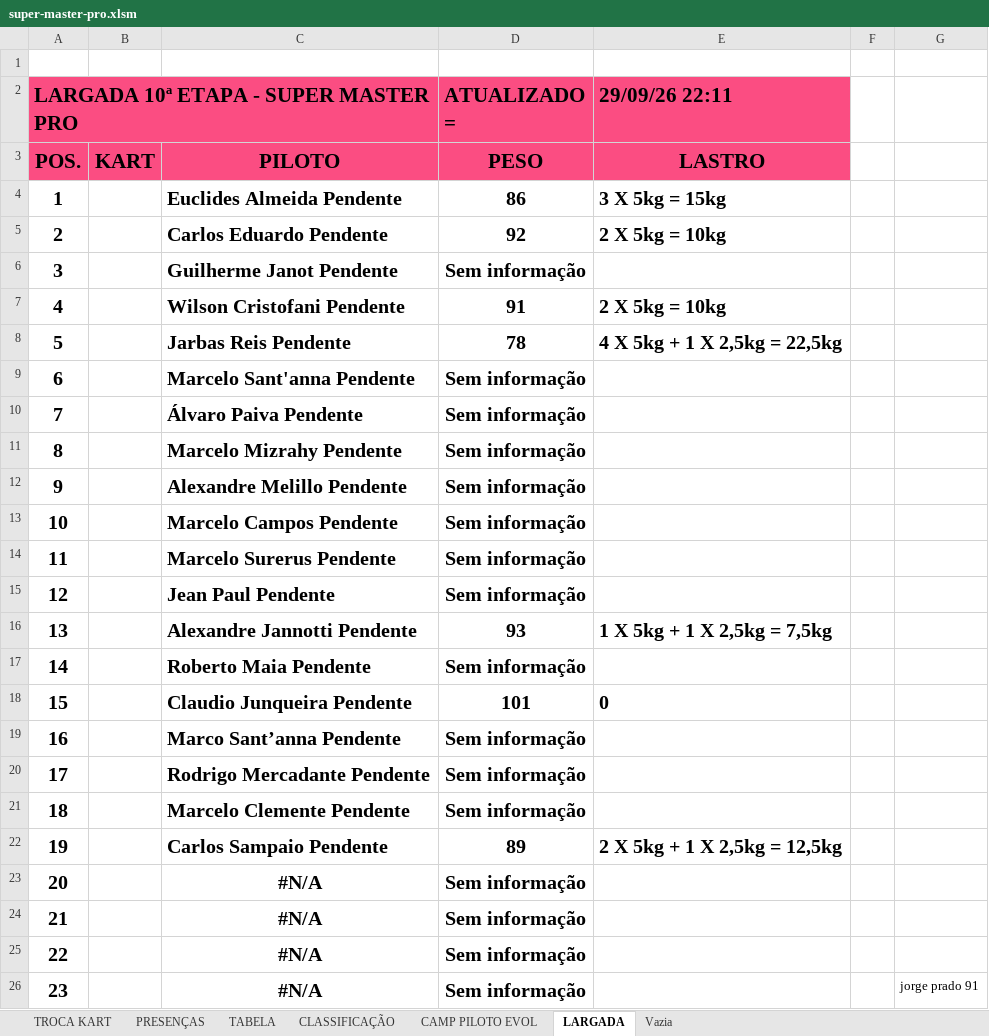
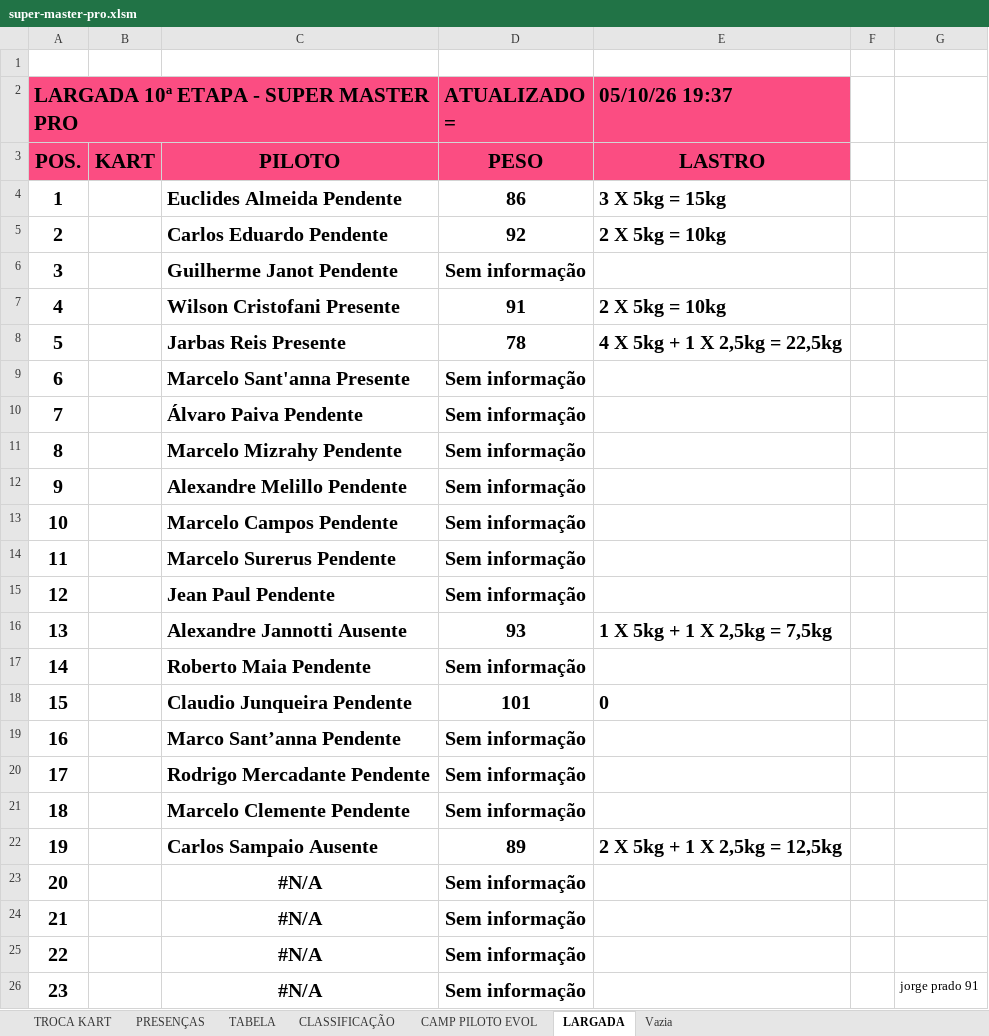
Before and after one commit to defariaaparecido/campeonatos-kart, an Excel workbook: super-master-pro.xlsm, sheet LARGADA, drawn as a sheet; only a part is shown; values as stored, in another font and other column widths than the file's, no borders; charts and pictures and conditional formats not drawn; the diff names each change by its address in the sheet, - before the commit and + after, or states it on an @@ line.

Commit message:
Add files via upload

```diff
--- a/super-master-pro.xlsm (sheet LARGADA)
+++ b/super-master-pro.xlsm (sheet LARGADA)
-E2: 29/09/26 22:11
+E2: 05/10/26 19:37
-C7: Wilson Cristofani Pendente
+C7: Wilson Cristofani Presente
-C8: Jarbas Reis Pendente
+C8: Jarbas Reis Presente
-C9: Marcelo Sant'anna Pendente
+C9: Marcelo Sant'anna Presente
-C16: Alexandre Jannotti Pendente
+C16: Alexandre Jannotti Ausente
-C22: Carlos Sampaio Pendente
+C22: Carlos Sampaio Ausente
```
Also changed, not shown: charts or pictures.
